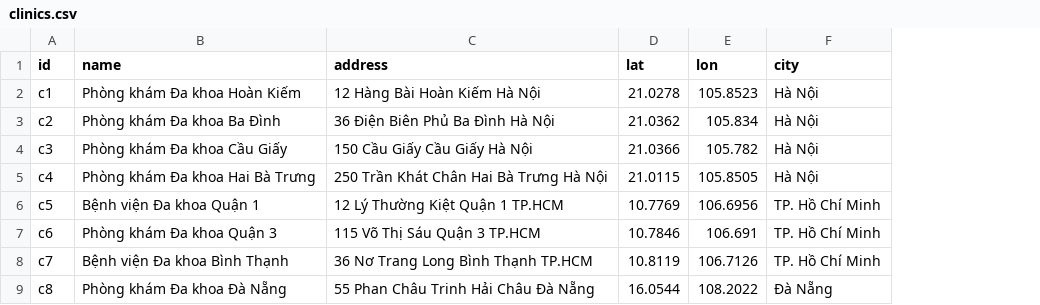
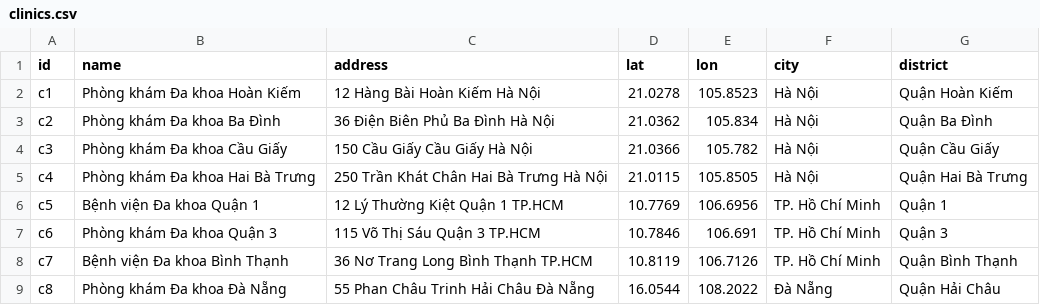
Before and after one commit to Namkhanh-sys/dat-lich-kham-online, a CSV file: data/clinics.csv, drawn as a sheet; only a part is shown; the diff names each change by its address in the sheet, - before the commit and + after, or states it on an @@ line.

Commit message:
Fix: Add district filter for doctors - show all doctors from selected district clinic

```diff
--- a/data/clinics.csv
+++ b/data/clinics.csv
+column G (district), rows 2-9: Quận Hoàn Kiếm | Quận Ba Đình | Quận Cầu Giấy | Quận Hai Bà Trưng | Quận 1 | Quận 3 | Quận Bình Thạnh | Quận Hải Châu
```
Also changed, not shown: 2 other files.
